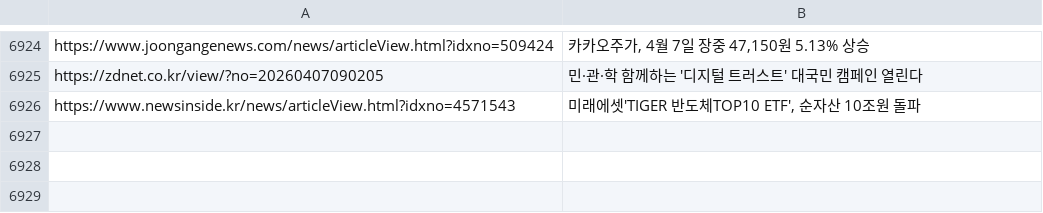
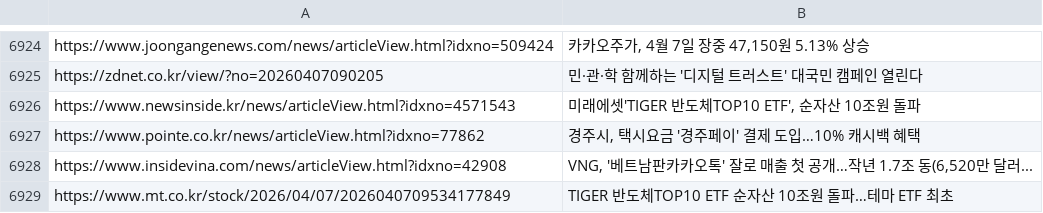
Before and after one commit to dhlee13147-lang/my-news-bot, a CSV file: sent_news.csv, drawn as a sheet; only a part is shown, gaps mark what is left out; the diff names each change by its address in the sheet, - before the commit and + after, or states it on an @@ line.

```diff
--- a/sent_news.csv
+++ b/sent_news.csv
+row 6927: https://www.pointe.co.kr/news/articleView.html?idxno=77862 | 경주시, 택시요금 '경주페이' 결제 도입…10% 캐시백 혜택
+row 6928: https://www.insidevina.com/news/articleView.html?idxno=42908 | VNG, '베트남판카카오톡' 잘로 매출 첫 공개…작년 1.7조 동(6,520만 달러...
+row 6929: https://www.mt.co.kr/stock/2026/04/07/2026040709534177849 | TIGER 반도체TOP10 ETF 순자산 10조원 돌파…테마 ETF 최초
```
